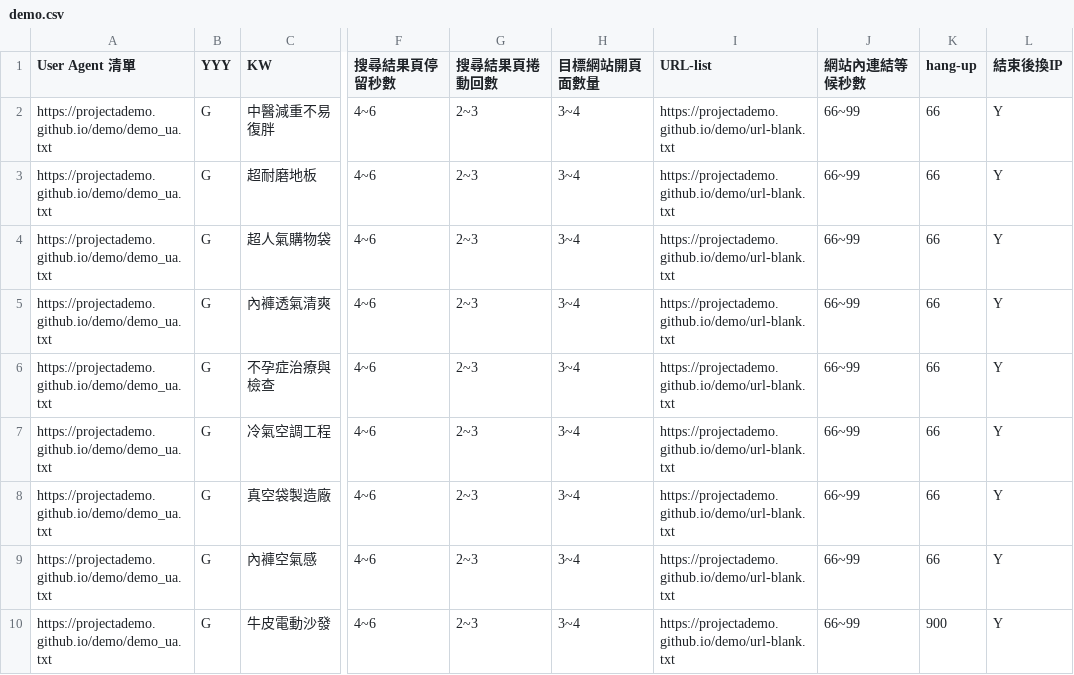
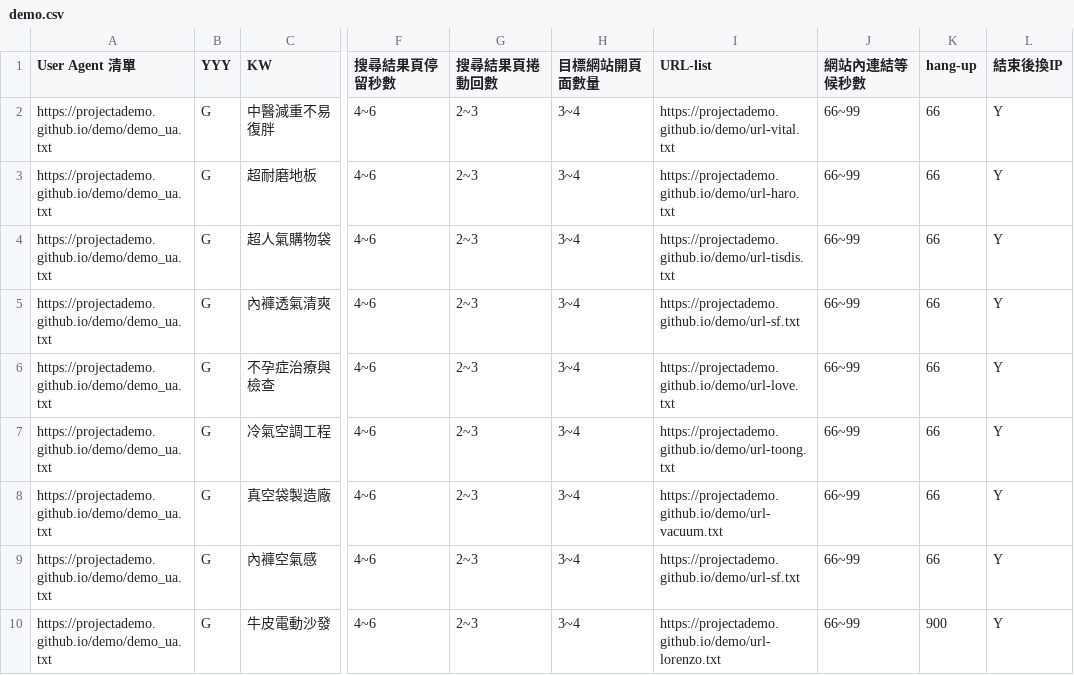
Before and after one commit to projectAdemo/demo, a CSV file: demo.csv, drawn as a sheet; only a part is shown, gaps mark what is left out; the diff names each change by its address in the sheet, - before the commit and + after, or states it on an @@ line.

```diff
--- a/demo.csv
+++ b/demo.csv
-I2 (URL-list): https://projectademo.github.io/demo/url-blank.txt
+I2 (URL-list): https://projectademo.github.io/demo/url-vital.txt
-I3 (URL-list): https://projectademo.github.io/demo/url-blank.txt
+I3 (URL-list): https://projectademo.github.io/demo/url-haro.txt
-I4 (URL-list): https://projectademo.github.io/demo/url-blank.txt
+I4 (URL-list): https://projectademo.github.io/demo/url-tisdis.txt
-I5 (URL-list): https://projectademo.github.io/demo/url-blank.txt
+I5 (URL-list): https://projectademo.github.io/demo/url-sf.txt
-I6 (URL-list): https://projectademo.github.io/demo/url-blank.txt
+I6 (URL-list): https://projectademo.github.io/demo/url-love.txt
-I7 (URL-list): https://projectademo.github.io/demo/url-blank.txt
+I7 (URL-list): https://projectademo.github.io/demo/url-toong.txt
-I8 (URL-list): https://projectademo.github.io/demo/url-blank.txt
+I8 (URL-list): https://projectademo.github.io/demo/url-vacuum.txt
-I9 (URL-list): https://projectademo.github.io/demo/url-blank.txt
+I9 (URL-list): https://projectademo.github.io/demo/url-sf.txt
-I10 (URL-list): https://projectademo.github.io/demo/url-blank.txt
+I10 (URL-list): https://projectademo.github.io/demo/url-lorenzo.txt
```
Also changed, not shown: 8 other files.
